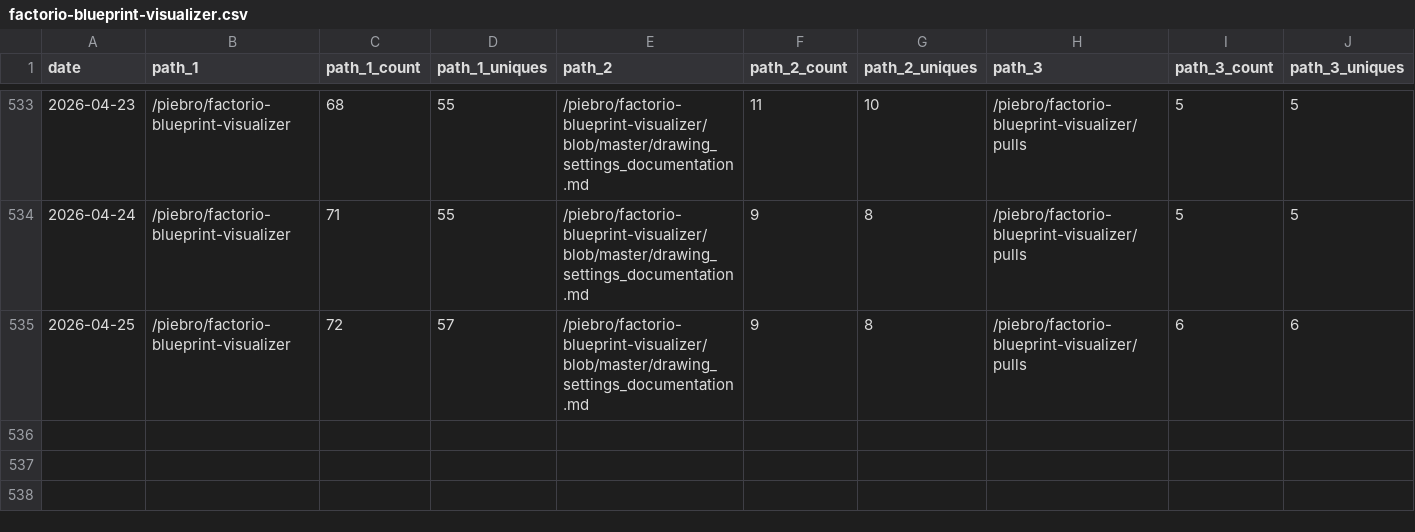
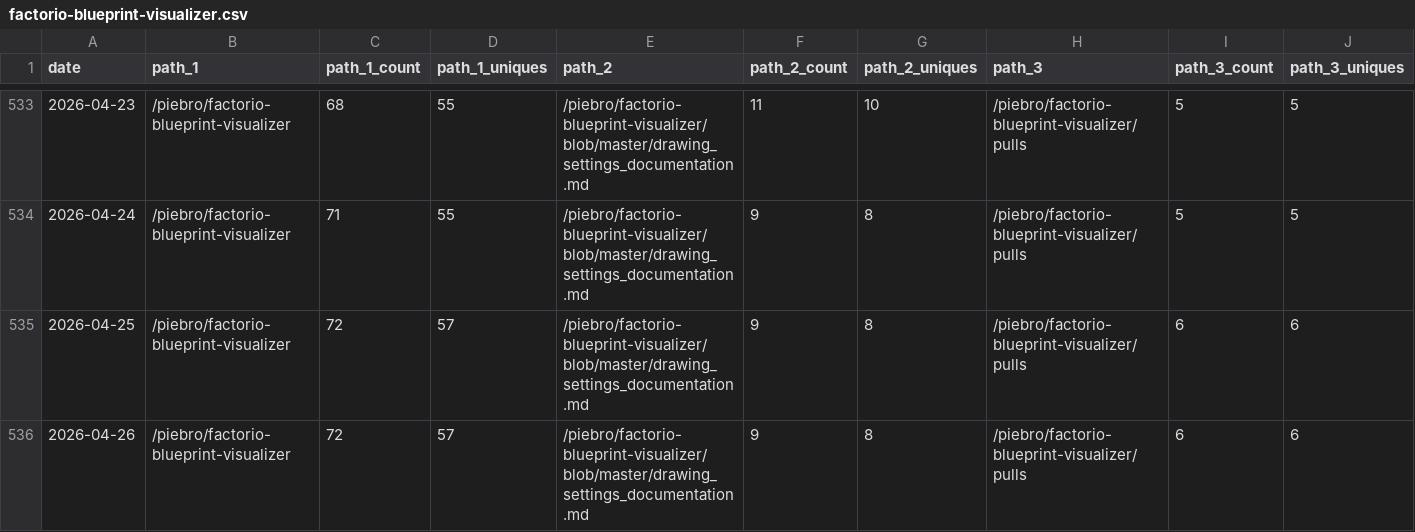
Before and after one commit to piebro/github-repo-traffic-stats, a CSV file: data/github_paths/factorio-blueprint-visualizer.csv, drawn as a sheet; only a part is shown, gaps mark what is left out; rows hold the shown columns only; the diff names each change by its address in the sheet, - before the commit and + after, or states it on an @@ line.

Commit message:
data update

```diff
--- a/data/github_paths/factorio-blueprint-visualizer.csv
+++ b/data/github_paths/factorio-blueprint-visualizer.csv
+row 536: 2026-04-26 | /piebro/factorio-blueprint-visualizer | 72 | 57 | /piebro/factorio-blueprint-visualizer/blob/master/drawing_settings_documentation.md | 9 | 8 | /piebro/factorio-blueprint-visualizer/pulls | 6 | 6
```
Also changed, not shown: data/github_paths/deutsche-bahn-data.csv, data/github_paths/github-repo-traffic-stats.csv, 51 other files.
